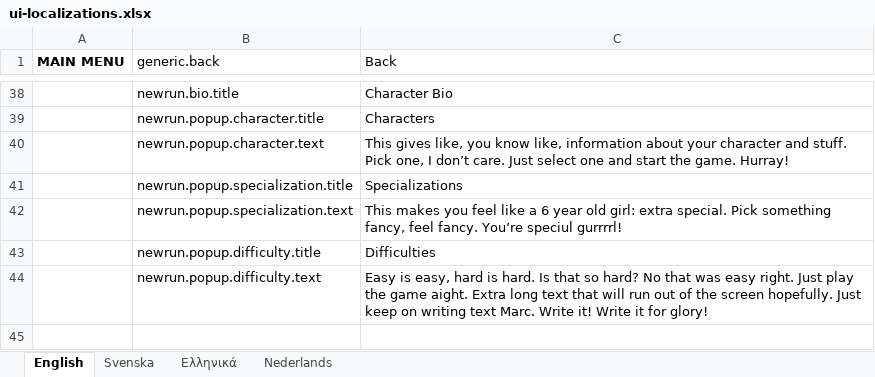
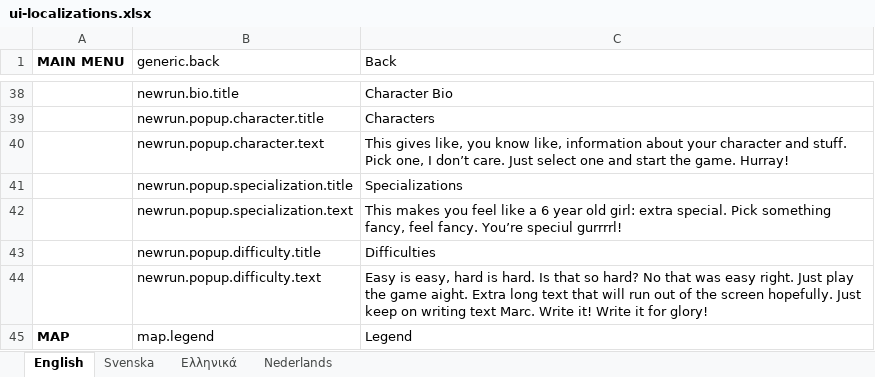
Before and after one commit to marcakafoddex/neutropia-data, an Excel workbook: game/ui-localizations.xlsx, sheet English, drawn as a sheet; only a part is shown, gaps mark what is left out; values as stored, in another font and other column widths than the file's, no borders; the diff names each change by its address in the sheet, - before the commit and + after, or states it on an @@ line.

Commit message:
First work on legend

```diff
--- a/game/ui-localizations.xlsx (sheet English)
+++ b/game/ui-localizations.xlsx (sheet English)
+row 45: MAP | map.legend | Legend
```
Also changed, not shown: 1 other file.
